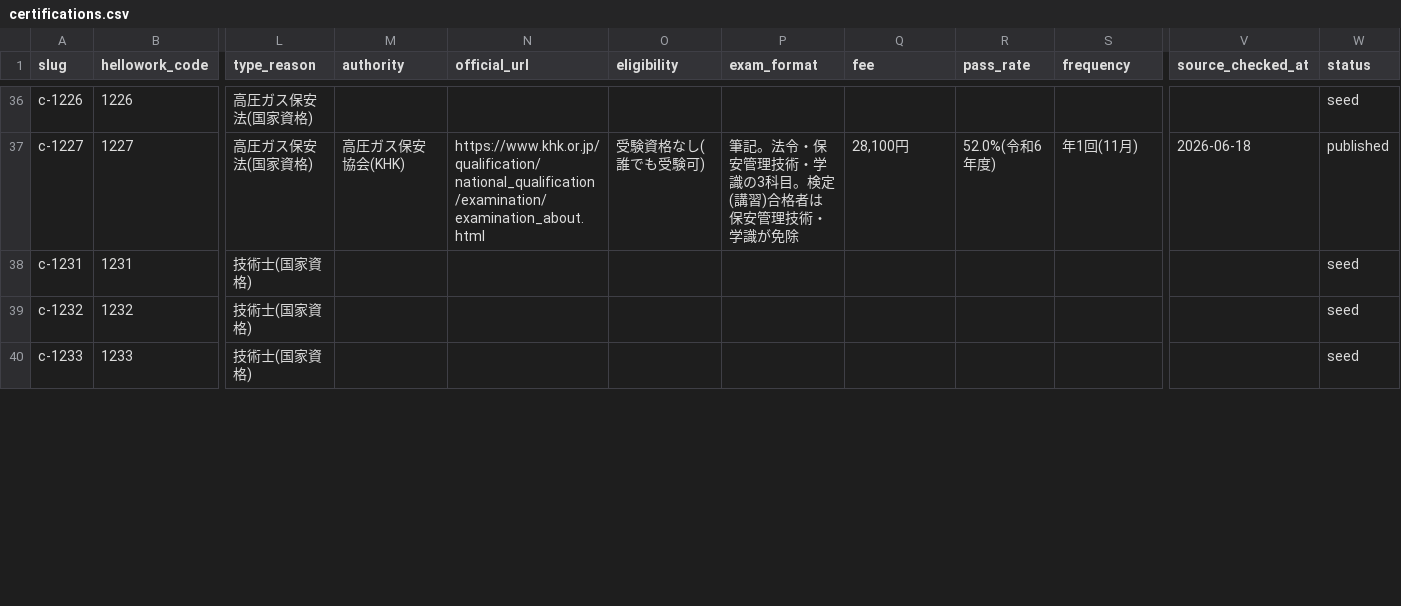
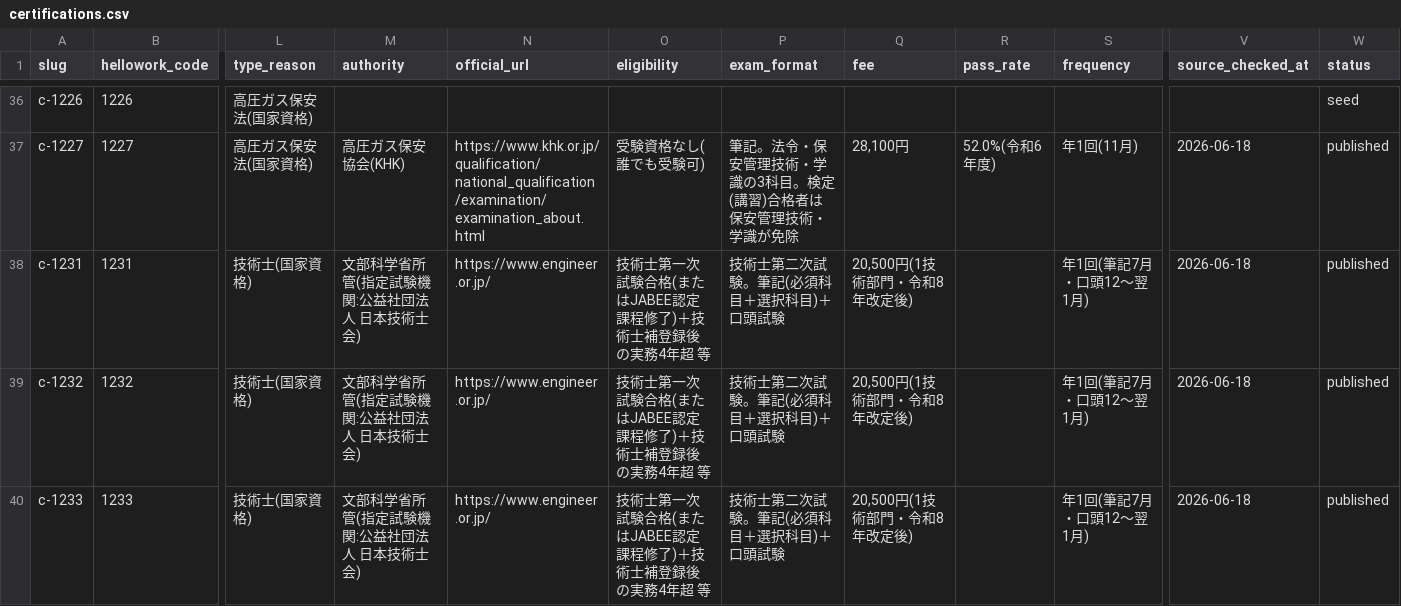
Before and after one commit to takkenshiken2026-sudo/shikaku-master, a CSV file: data/certifications.csv, drawn as a sheet; only a part is shown, gaps mark what is left out; the diff covers the shown part only; the diff names each change by its address in the sheet, - before the commit and + after, or states it on an @@ line.

```diff
--- a/data/certifications.csv
+++ b/data/certifications.csv
-M38:M40 (authority): (empty)
+M38:M40 (authority): 文部科学省所管(指定試験機関:公益社団法人 日本技術士会)
-N38:N40 (official_url): (empty)
+N38:N40 (official_url): https://www.engineer.or.jp/
-O38:O40 (eligibility): (empty)
+O38:O40 (eligibility): 技術士第一次試験合格(またはJABEE認定課程修了)＋技術士補登録後の実務4年超 等
-P38:P40 (exam_format): (empty)
+P38:P40 (exam_format): 技術士第二次試験。筆記(必須科目＋選択科目)＋口頭試験
-Q38:Q40 (fee): (empty)
+Q38:Q40 (fee): 20,500円(1技術部門・令和8年改定後)
-S38:S40 (frequency): (empty)
+S38:S40 (frequency): 年1回(筆記7月・口頭12〜翌1月)
-V38:V40 (source_checked_at): (empty)
+V38:V40 (source_checked_at): 2026-06-18
-W38:W40 (status): seed
+W38:W40 (status): published
```
Also changed, not shown: 96 edited cells elsewhere in this file, 24 other files.
